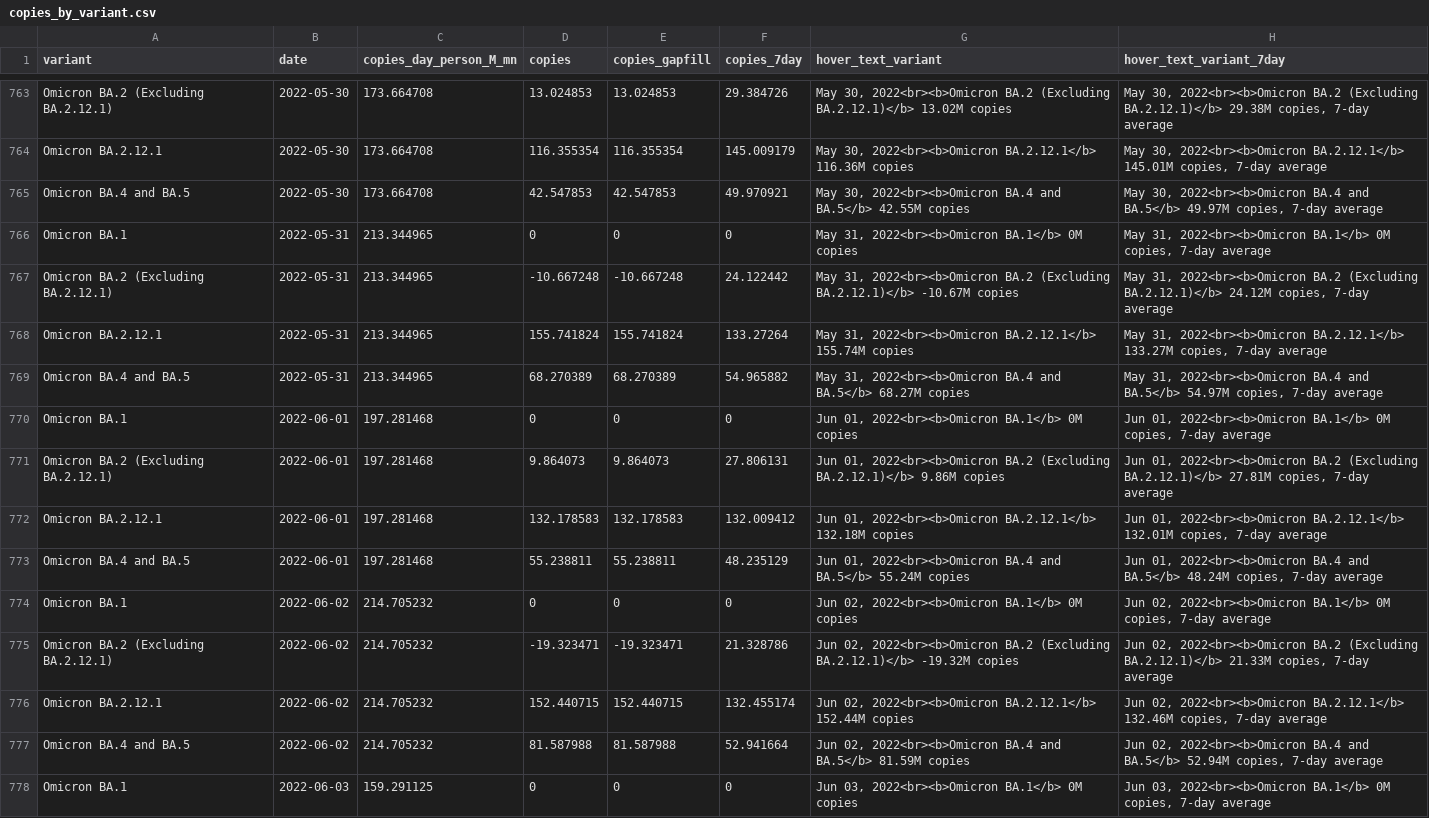
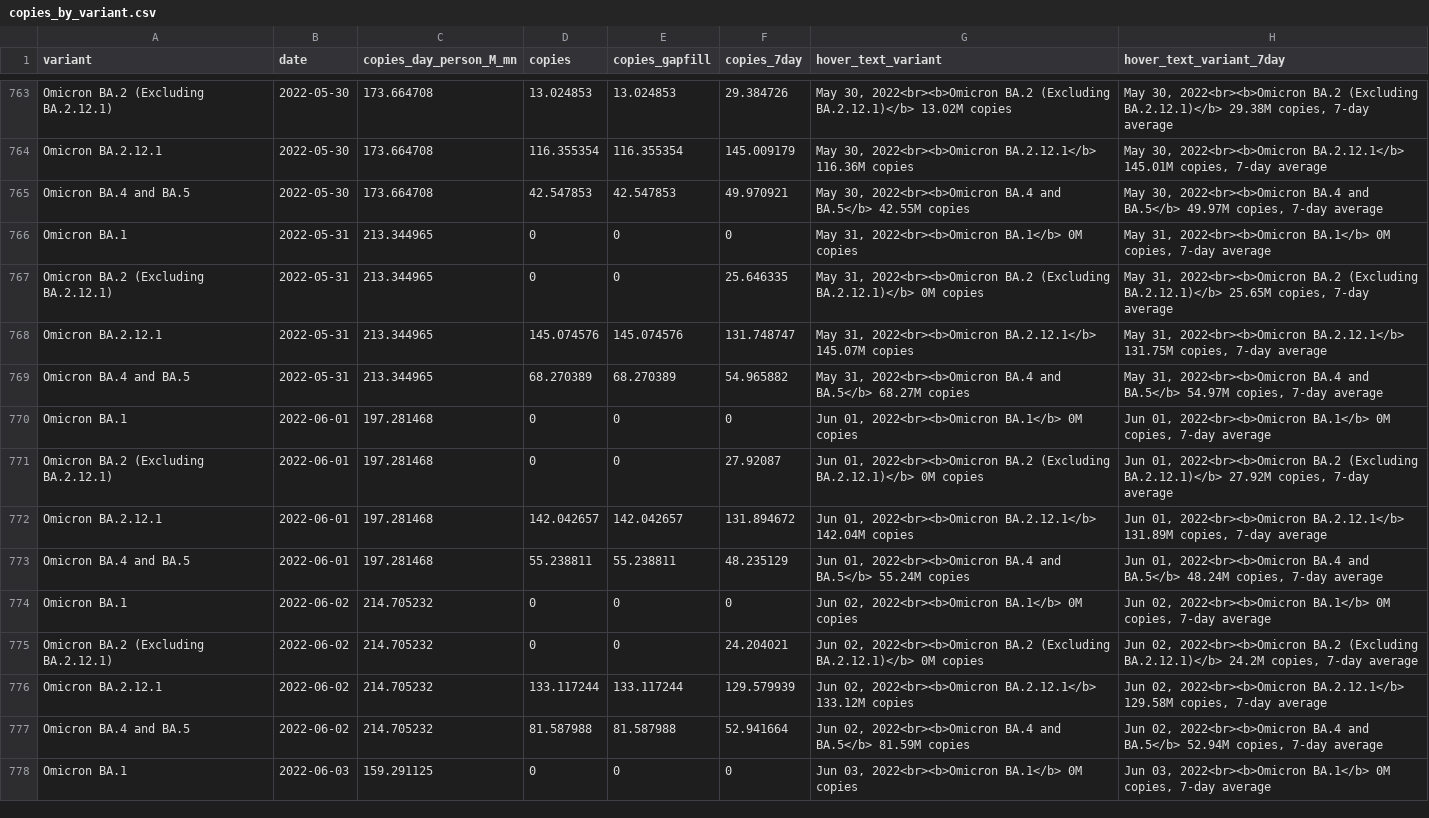
Before and after one commit to Metropolitan-Council/covid-poops, a CSV file: data/copies_by_variant.csv, drawn as a sheet; only a part is shown, gaps mark what is left out; the diff covers the shown part only.

```diff
--- a/data/copies_by_variant.csv
+++ b/data/copies_by_variant.csv
@@ -766,12 +766,12 @@
 "Omicron BA.1",2022-05-31,213.344965,0,0,0,"May 31, 2022<br><b>Omicron BA.1</b> 0M copies","May 31, 2022<br><b>Omicron BA.1</b> 0M copies, 7-day average"
-"Omicron BA.2 (Excluding BA.2.12.1)",2022-05-31,213.344965,-10.667248,-10.667248,24.122442,"May 31, 2022<br><b>Omicron BA.2 (Excluding BA.2.12.1)</b> -10.67M copies","May 31, 2022<br><b>Omicron BA.2 (Excluding BA.2.12.1)</b> 24.12M copies, 7-day average"
-"Omicron BA.2.12.1",2022-05-31,213.344965,155.741824,155.741824,133.27264,"May 31, 2022<br><b>Omicron BA.2.12.1</b> 155.74M copies","May 31, 2022<br><b>Omicron BA.2.12.1</b> 133.27M copies, 7-day average"
+"Omicron BA.2 (Excluding BA.2.12.1)",2022-05-31,213.344965,0,0,25.646335,"May 31, 2022<br><b>Omicron BA.2 (Excluding BA.2.12.1)</b> 0M copies","May 31, 2022<br><b>Omicron BA.2 (Excluding BA.2.12.1)</b> 25.65M copies, 7-day average"
+"Omicron BA.2.12.1",2022-05-31,213.344965,145.074576,145.074576,131.748747,"May 31, 2022<br><b>Omicron BA.2.12.1</b> 145.07M copies","May 31, 2022<br><b>Omicron BA.2.12.1</b> 131.75M copies, 7-day average"
 "Omicron BA.4 and BA.5",2022-05-31,213.344965,68.270389,68.270389,54.965882,"May 31, 2022<br><b>Omicron BA.4 and BA.5</b> 68.27M copies","May 31, 2022<br><b>Omicron BA.4 and BA.5</b> 54.97M copies, 7-day average"
 "Omicron BA.1",2022-06-01,197.281468,0,0,0,"Jun 01, 2022<br><b>Omicron BA.1</b> 0M copies","Jun 01, 2022<br><b>Omicron BA.1</b> 0M copies, 7-day average"
-"Omicron BA.2 (Excluding BA.2.12.1)",2022-06-01,197.281468,9.864073,9.864073,27.806131,"Jun 01, 2022<br><b>Omicron BA.2 (Excluding BA.2.12.1)</b> 9.86M copies","Jun 01, 2022<br><b>Omicron BA.2 (Excluding BA.2.12.1)</b> 27.81M copies, 7-day average"
-"Omicron BA.2.12.1",2022-06-01,197.281468,132.178583,132.178583,132.009412,"Jun 01, 2022<br><b>Omicron BA.2.12.1</b> 132.18M copies","Jun 01, 2022<br><b>Omicron BA.2.12.1</b> 132.01M copies, 7-day average"
+"Omicron BA.2 (Excluding BA.2.12.1)",2022-06-01,197.281468,0,0,27.92087,"Jun 01, 2022<br><b>Omicron BA.2 (Excluding BA.2.12.1)</b> 0M copies","Jun 01, 2022<br><b>Omicron BA.2 (Excluding BA.2.12.1)</b> 27.92M copies, 7-day average"
+"Omicron BA.2.12.1",2022-06-01,197.281468,142.042657,142.042657,131.894672,"Jun 01, 2022<br><b>Omicron BA.2.12.1</b> 142.04M copies","Jun 01, 2022<br><b>Omicron BA.2.12.1</b> 131.89M copies, 7-day average"
 "Omicron BA.4 and BA.5",2022-06-01,197.281468,55.238811,55.238811,48.235129,"Jun 01, 2022<br><b>Omicron BA.4 and BA.5</b> 55.24M copies","Jun 01, 2022<br><b>Omicron BA.4 and BA.5</b> 48.24M copies, 7-day average"
 "Omicron BA.1",2022-06-02,214.705232,0,0,0,"Jun 02, 2022<br><b>Omicron BA.1</b> 0M copies","Jun 02, 2022<br><b>Omicron BA.1</b> 0M copies, 7-day average"
-"Omicron BA.2 (Excluding BA.2.12.1)",2022-06-02,214.705232,-19.323471,-19.323471,21.328786,"Jun 02, 2022<br><b>Omicron BA.2 (Excluding BA.2.12.1)</b> -19.32M copies","Jun 02, 2022<br><b>Omicron BA.2 (Excluding BA.2.12.1)</b> 21.33M copies, 7-day average"
-"Omicron BA.2.12.1",2022-06-02,214.705232,152.440715,152.440715,132.455174,"Jun 02, 2022<br><b>Omicron BA.2.12.1</b> 152.44M copies","Jun 02, 2022<br><b>Omicron BA.2.12.1</b> 132.46M copies, 7-day average"
+"Omicron BA.2 (Excluding BA.2.12.1)",2022-06-02,214.705232,0,0,24.204021,"Jun 02, 2022<br><b>Omicron BA.2 (Excluding BA.2.12.1)</b> 0M copies","Jun 02, 2022<br><b>Omicron BA.2 (Excluding BA.2.12.1)</b> 24.2M copies, 7-day average"
+"Omicron BA.2.12.1",2022-06-02,214.705232,133.117244,133.117244,129.579939,"Jun 02, 2022<br><b>Omicron BA.2.12.1</b> 133.12M copies","Jun 02, 2022<br><b>Omicron BA.2.12.1</b> 129.58M copies, 7-day average"
 "Omicron BA.4 and BA.5",2022-06-02,214.705232,81.587988,81.587988,52.941664,"Jun 02, 2022<br><b>Omicron BA.4 and BA.5</b> 81.59M copies","Jun 02, 2022<br><b>Omicron BA.4 and BA.5</b> 52.94M copies, 7-day average"
```
Also changed, not shown: 40 edited cells elsewhere in this file, data/clean_variant_data.csv, metc-wastewater-covid-monitor/data/clean_variant_data.csv, 8 other files.
